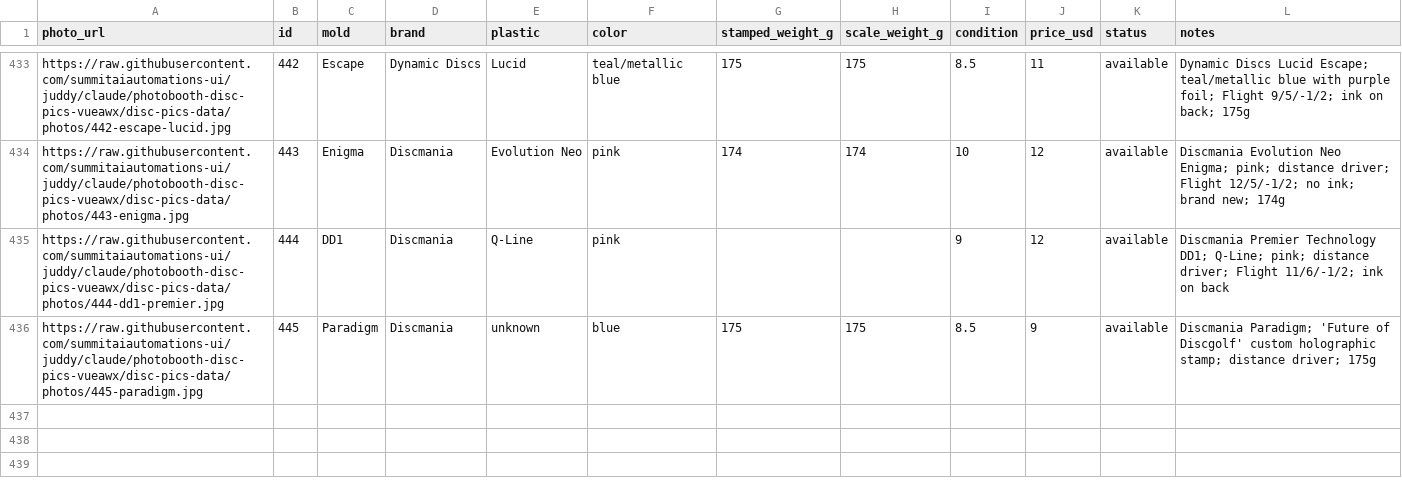
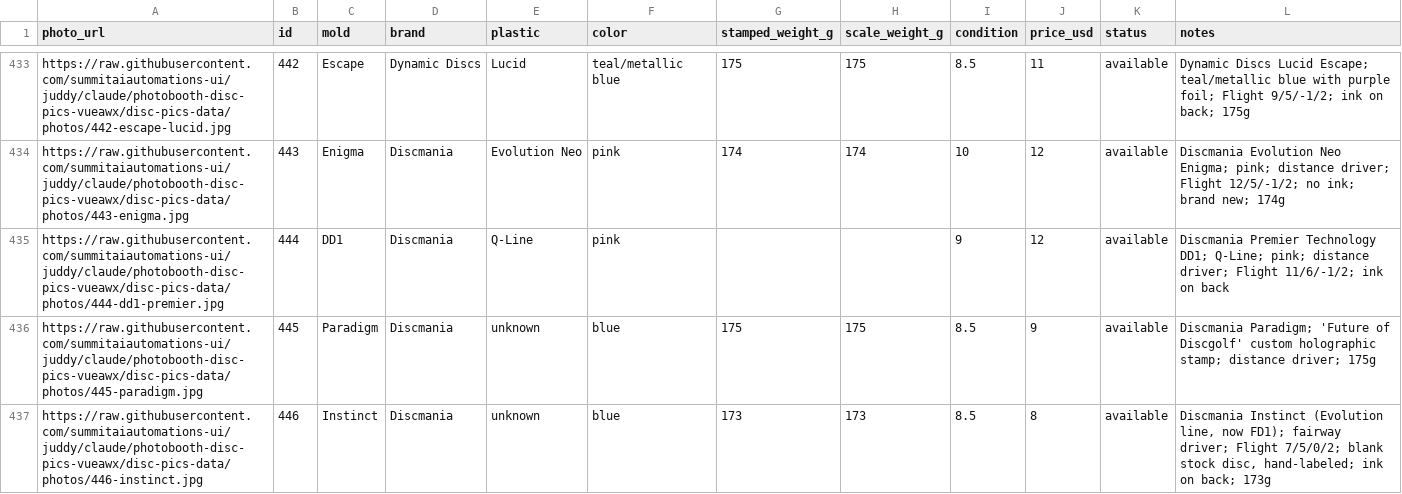
Before and after one commit to summitaiautomations-ui/juddy, a CSV file: disc-pics-data/sheet.csv, drawn as a sheet; only a part is shown, gaps mark what is left out; the diff names each change by its address in the sheet, - before the commit and + after, or states it on an @@ line.

```diff
--- a/disc-pics-data/sheet.csv
+++ b/disc-pics-data/sheet.csv
+row 437: https://raw.githubusercontent.com/summitaiautomations-ui/juddy/claude/photobooth-disc-pics-vueawx/disc-pics-data/photos/446-instinct.jpg | 446 | Instinct | Discmania | unknown | blue | 173 | 173 | 8.5 | 8 | available | Discmania Instinct (Evolution line, now FD1); fairway driver; Flight 7/5/0/2; blank stock disc, hand-labeled; ink on back; 173g
```
Also changed, not shown: 1 other file.
